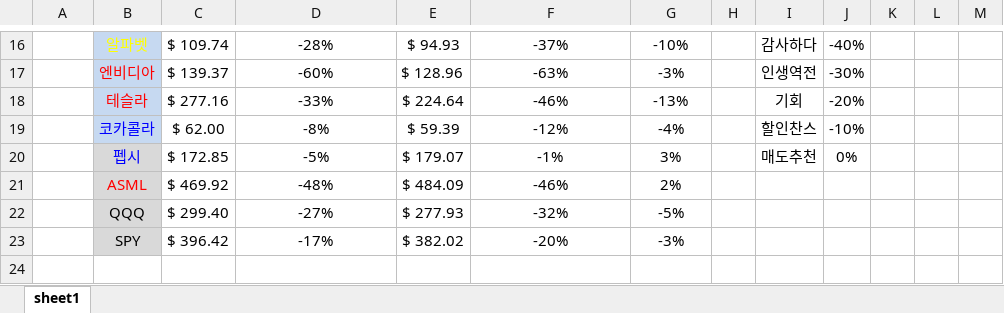
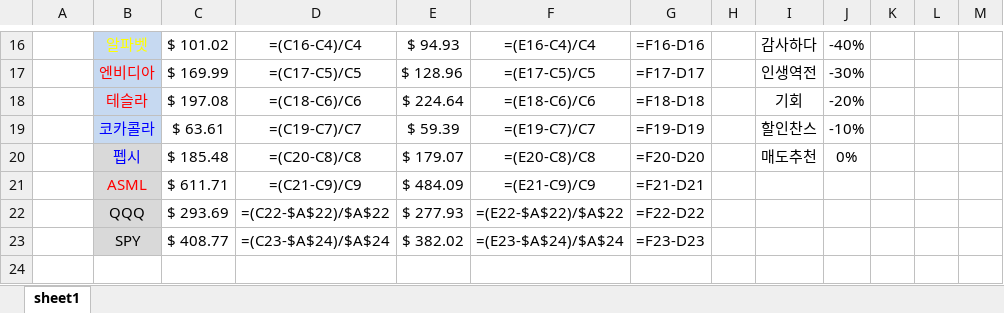
Before and after one commit to HiMyNameIsDavidKim/Auto_Stock_Report, an Excel workbook: report/stock_report.xlsx, sheet sheet1, drawn as a sheet; only a part is shown, gaps mark what is left out; values as stored, in another font and other column widths than the file's, no borders; formulas without a stored value are shown as written; removed rows and columns are numbered as before the commit, all else as after; the diff covers the shown part only; the diff names each change by its address in the sheet, - before the commit and + after, or states it on an @@ line.

```diff
--- a/report/stock_report.xlsx (sheet sheet1)
+++ b/report/stock_report.xlsx (sheet sheet1)
-C16: $ 109.74
+C16: $ 101.02
-D16: -28%
+D16: =(C16-C4)/C4
-F16: -37%
+F16: =(E16-C4)/C4
-G16: -10%
+G16: =F16-D16
-C17: $ 139.37
+C17: $ 169.99
-D17: -60%
+D17: =(C17-C5)/C5
-F17: -63%
+F17: =(E17-C5)/C5
-G17: -3%
+G17: =F17-D17
-C18: $ 277.16
+C18: $ 197.08
-D18: -33%
+D18: =(C18-C6)/C6
-F18: -46%
+F18: =(E18-C6)/C6
-G18: -13%
+G18: =F18-D18
-C19: $ 62.00
+C19: $ 63.61
-D19: -8%
+D19: =(C19-C7)/C7
-F19: -12%
+F19: =(E19-C7)/C7
-G19: -4%
+G19: =F19-D19
-C20: $ 172.85
+C20: $ 185.48
-D20: -5%
+D20: =(C20-C8)/C8
-F20: -1%
+F20: =(E20-C8)/C8
-G20: 3%
+G20: =F20-D20
-row 21:  | ASML | $ 469.92 | -48% | $ 484.09 | -46% | 2%
+row 21:  | ASML | $ 611.71 | =(C21-C9)/C9 | $ 484.09 | =(E21-C9)/C9 | =F21-D21
-C22: $ 299.40
+C22: $ 293.69
-D22: -27%
+D22: =(C22-$A$22)/$A$22
-F22: -32%
+F22: =(E22-$A$22)/$A$22
-G22: -5%
+G22: =F22-D22
-C23: $ 396.42
+C23: $ 408.77
-D23: -17%
+D23: =(C23-$A$24)/$A$24
-F23: -20%
+F23: =(E23-$A$24)/$A$24
-G23: -3%
+G23: =F23-D23
```
Also changed, not shown: 6 added rows, 6 removed rows, 18 edited cells and cell formats elsewhere in this sheet, report/stock_report_22-12-28 .xlsx, 3 other files.
